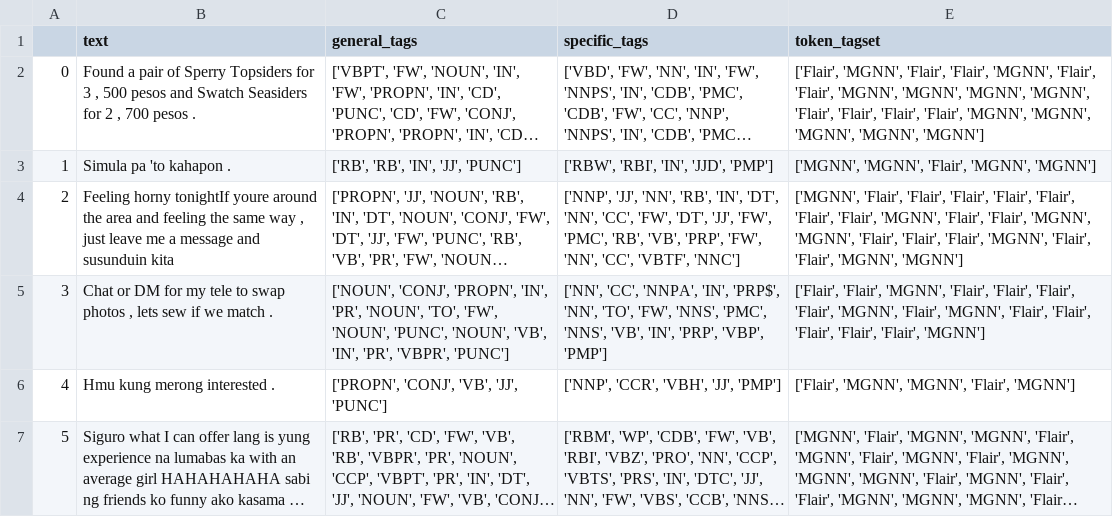
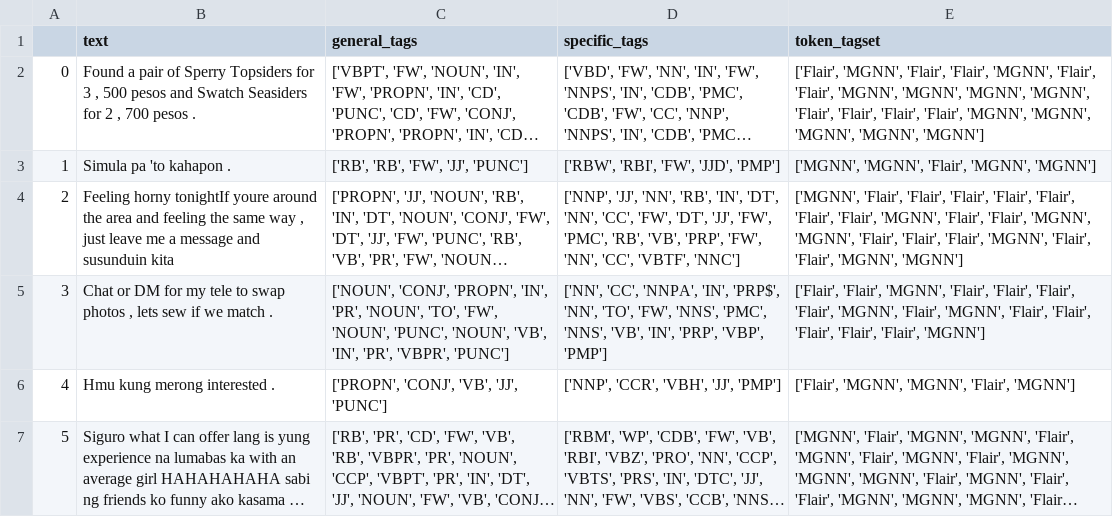
Before and after one commit to adriiiian/Filipino-English-POST, a CSV file: output/verb_tenses/Flair-FSPOST-Combination-2-verb_tenses.csv, drawn as a sheet; only a part is shown; long unchanged cells end in …; the diff names each change by its address in the sheet, - before the commit and + after, or states it on an @@ line.

```diff
--- a/output/verb_tenses/Flair-FSPOST-Combination-2-verb_tenses.csv
+++ b/output/verb_tenses/Flair-FSPOST-Combination-2-verb_tenses.csv
-C3 (general_tags): ['RB', 'RB', 'IN', 'JJ', 'PUNC']
+C3 (general_tags): ['RB', 'RB', 'FW', 'JJ', 'PUNC']
-D3 (specific_tags): ['RBW', 'RBI', 'IN', 'JJD', 'PMP']
+D3 (specific_tags): ['RBW', 'RBI', 'FW', 'JJD', 'PMP']
```
Also changed, not shown: output/intraword/Flair-FSPOST-Combination-1-intraword.csv, output/intraword/Flair-FSPOST-Combination-2-intraword.csv, 4 other files.
